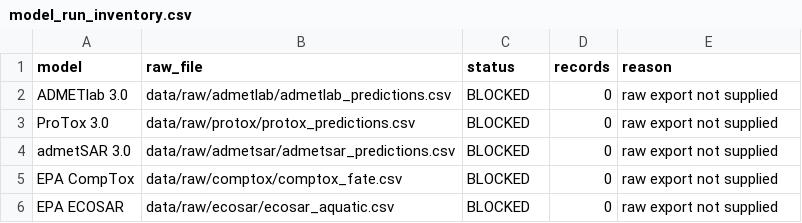
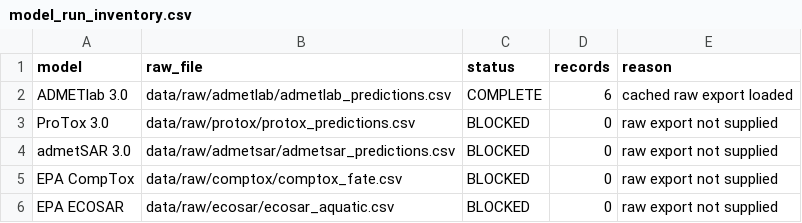
Before and after one commit to Le-yi-Zhao/iGEM--sustainable, a CSV file: results/tables/model_run_inventory.csv, drawn as a sheet.

Commit message:
Add real ADMETlab model result figures

```diff
--- a/results/tables/model_run_inventory.csv
+++ b/results/tables/model_run_inventory.csv
@@ -1,3 +1,3 @@
 model,raw_file,status,records,reason
-ADMETlab 3.0,data/raw/admetlab/admetlab_predictions.csv,BLOCKED,0,raw export not supplied
+ADMETlab 3.0,data/raw/admetlab/admetlab_predictions.csv,COMPLETE,6,cached raw export loaded
 ProTox 3.0,data/raw/protox/protox_predictions.csv,BLOCKED,0,raw export not supplied
```
Also changed, not shown: wiki_export/results/tables/model_run_inventory.csv, 44 other files.
